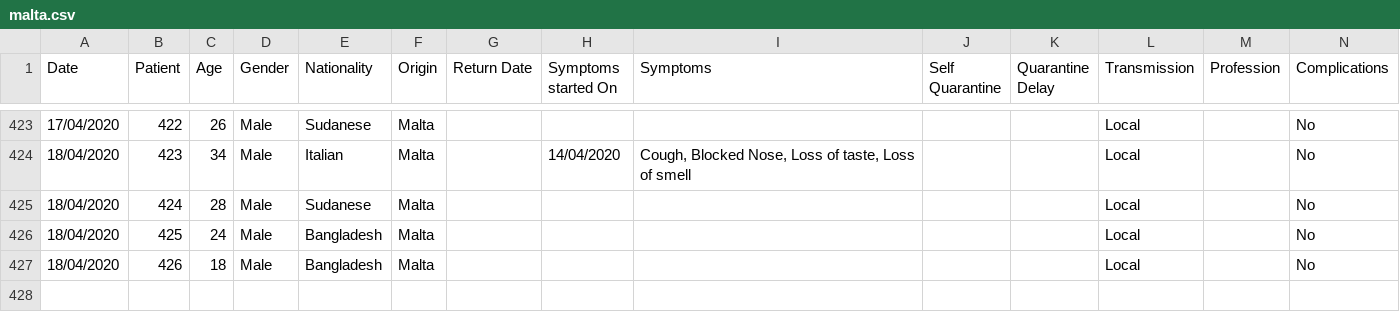
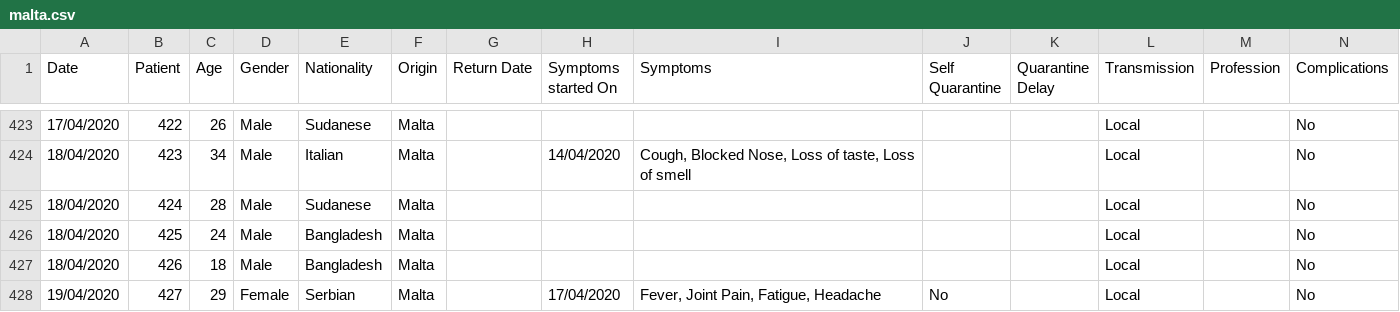
Before and after one commit to Lobeslab-Ltd/covid-19-MT, a CSV file: malta.csv, drawn as a sheet; only a part is shown, gaps mark what is left out; rows hold the shown columns only; the diff names each change by its address in the sheet, - before the commit and + after, or states it on an @@ line.

```diff
--- a/malta.csv
+++ b/malta.csv
+row 428: 19/04/2020 | 427 | 29 | Female | Serbian | Malta |  | 17/04/2020 | Fever, Joint Pain, Fatigue, Headache | No |  | Local |  | No
```
Also changed, not shown: malta_time_series.csv.
